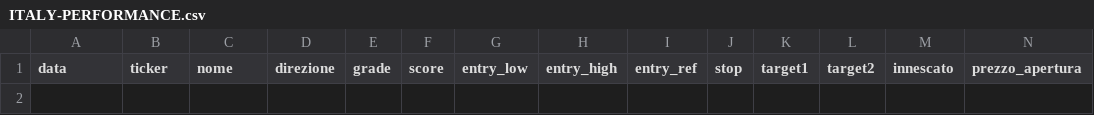
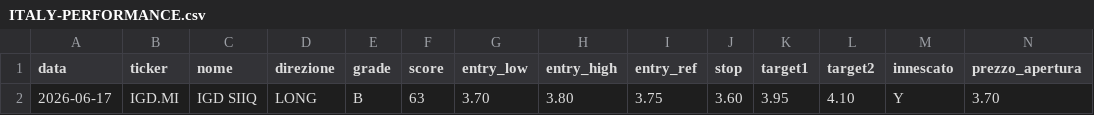
Before and after one commit to silviaterzi84-dot/italy-intraday-tracker, a CSV file: ITALY-PERFORMANCE.csv, drawn as a sheet; only a part is shown; rows hold the shown columns only; the diff names each change by its address in the sheet, - before the commit and + after, or states it on an @@ line.

```diff
--- a/ITALY-PERFORMANCE.csv
+++ b/ITALY-PERFORMANCE.csv
+row 2: 2026-06-17 | IGD.MI | IGD SIIQ | LONG | B | 63 | 3.70 | 3.80 | 3.75 | 3.60 | 3.95 | 4.10 | Y | 3.70
```
Also changed, not shown: 1 other file.
